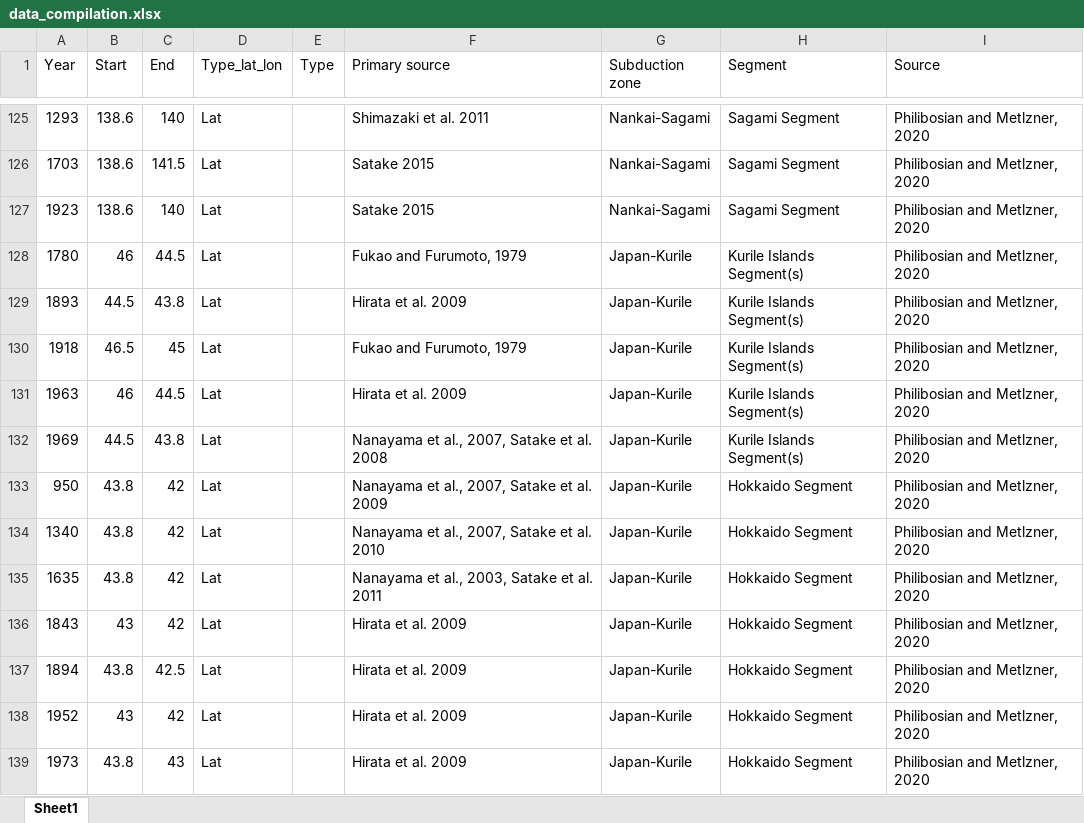
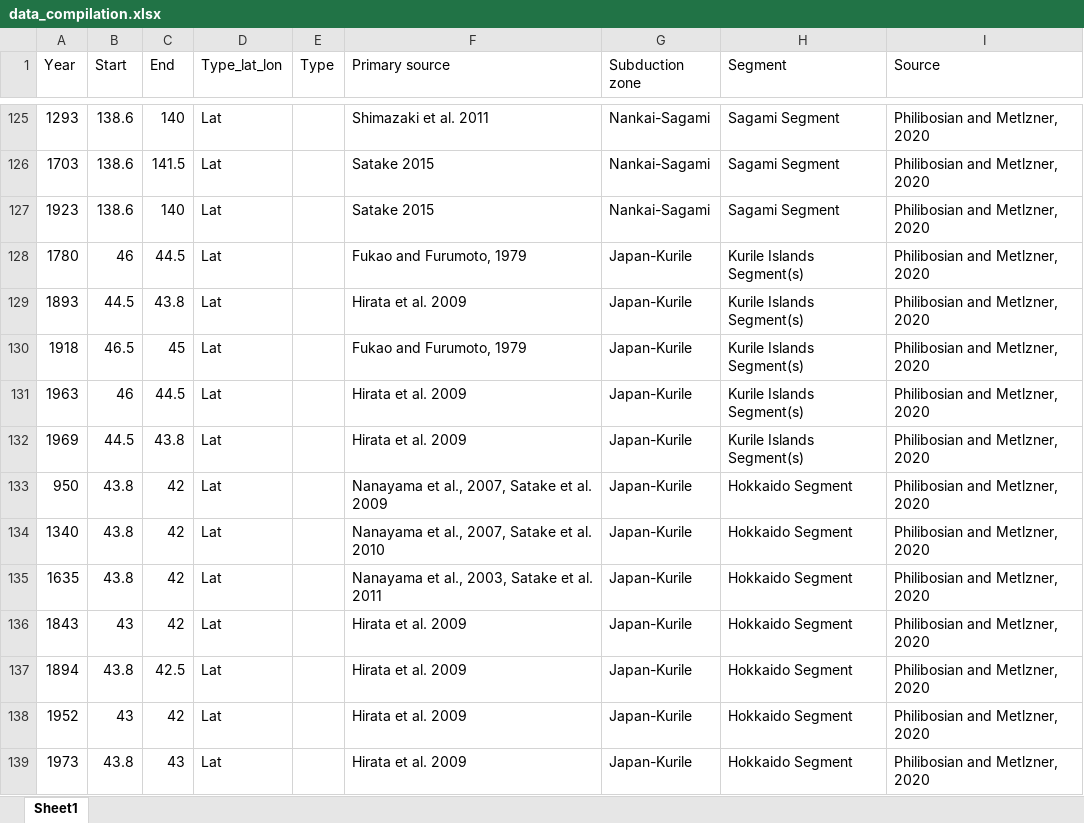
Before and after one commit to absrp/paleoseismology_subduction, an Excel workbook: data_compilation.xlsx, sheet Sheet1, drawn as a sheet; only a part is shown, gaps mark what is left out; values as stored, in another font and other column widths than the file's, no borders; the diff names each change by its address in the sheet, - before the commit and + after, or states it on an @@ line.

Commit message:
fixed Kurile 1969 event reference

```diff
--- a/data_compilation.xlsx (sheet Sheet1)
+++ b/data_compilation.xlsx (sheet Sheet1)
-F132 (Primary source): Nanayama et al., 2007, Satake et al. 2008
+F132 (Primary source): Hirata et al. 2009
```
